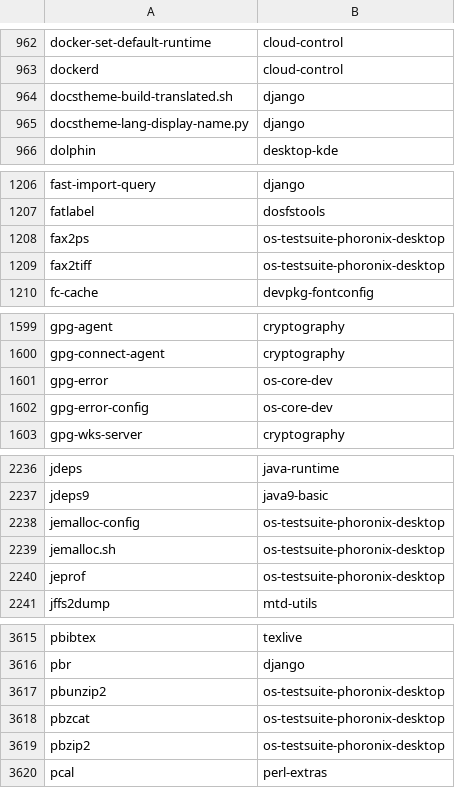
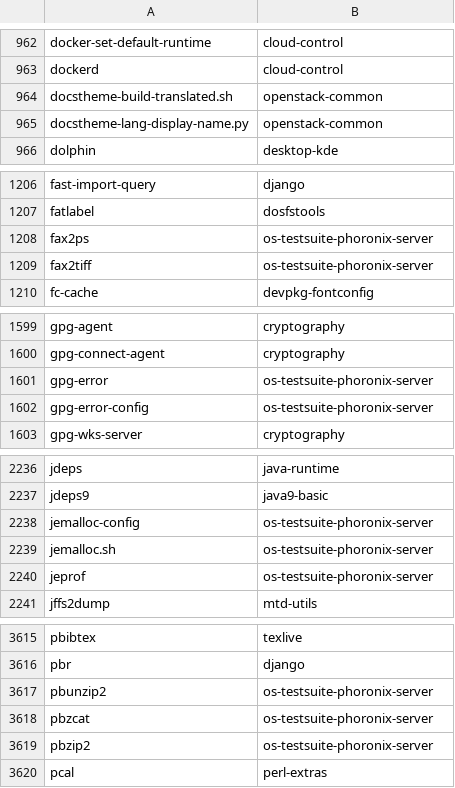
Before and after one commit to lebensterben/cnf, a CSV file: commandlist.csv, drawn as a sheet; only a part is shown, gaps mark what is left out; the diff covers the shown part only.

```diff
--- a/commandlist.csv
+++ b/commandlist.csv
@@ -963,4 +963,4 @@ docker-set-default-runtime	cloud-control
 dockerd	cloud-control
-docstheme-build-translated.sh	django
-docstheme-lang-display-name.py	django
+docstheme-build-translated.sh	openstack-common
+docstheme-lang-display-name.py	openstack-common
 dolphin	desktop-kde
@@ -1207,4 +1207,4 @@ fast-import-query	django
 fatlabel	dosfstools
-fax2ps	os-testsuite-phoronix-desktop
-fax2tiff	os-testsuite-phoronix-desktop
+fax2ps	os-testsuite-phoronix-server
+fax2tiff	os-testsuite-phoronix-server
 fc-cache	devpkg-fontconfig
@@ -1600,4 +1600,4 @@ gpg-agent	cryptography
 gpg-connect-agent	cryptography
-gpg-error	os-core-dev
-gpg-error-config	os-core-dev
+gpg-error	os-testsuite-phoronix-server
+gpg-error-config	os-testsuite-phoronix-server
 gpg-wks-server	cryptography
@@ -2237,5 +2237,5 @@ jdeps	java-runtime
 jdeps9	java9-basic
-jemalloc-config	os-testsuite-phoronix-desktop
-jemalloc.sh	os-testsuite-phoronix-desktop
-jeprof	os-testsuite-phoronix-desktop
+jemalloc-config	os-testsuite-phoronix-server
+jemalloc.sh	os-testsuite-phoronix-server
+jeprof	os-testsuite-phoronix-server
 jffs2dump	mtd-utils
@@ -3616,5 +3616,5 @@ pbibtex	texlive
 pbr	django
-pbunzip2	os-testsuite-phoronix-desktop
-pbzcat	os-testsuite-phoronix-desktop
-pbzip2	os-testsuite-phoronix-desktop
+pbunzip2	os-testsuite-phoronix-server
+pbzcat	os-testsuite-phoronix-server
+pbzip2	os-testsuite-phoronix-server
 pcal	perl-extras
```
Also changed, not shown: 54 edited cells elsewhere in this file, 2 other files.
